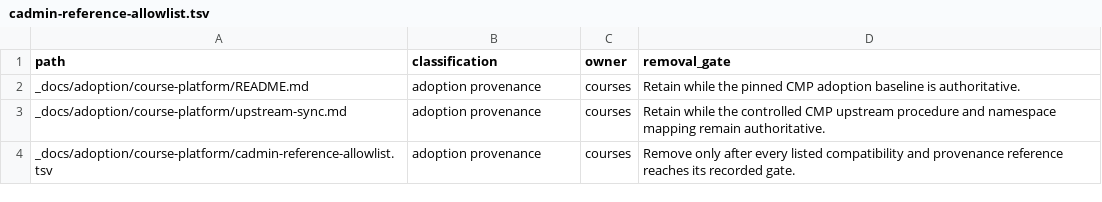
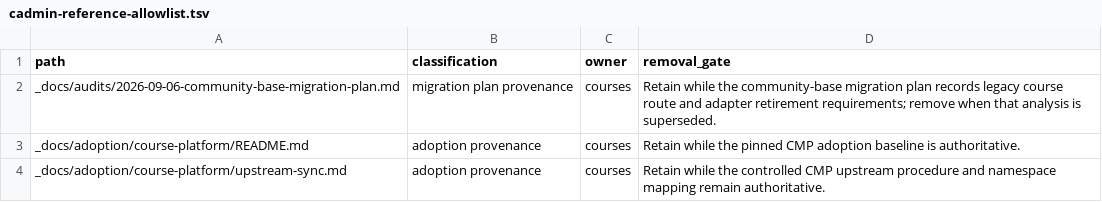
Before and after one commit to DataTalksClub/website, a TSV file: _docs/adoption/course-platform/cadmin-reference-allowlist.tsv, drawn as a sheet; only a part is shown; the shorter side is filled out with more unchanged rows.

Commit message:
Record community migration audit in the provenance inventory
Refs #317

```diff
--- a/_docs/adoption/course-platform/cadmin-reference-allowlist.tsv
+++ b/_docs/adoption/course-platform/cadmin-reference-allowlist.tsv
@@ -1,2 +1,3 @@
 path	classification	owner	removal_gate
+_docs/audits/2026-09-06-community-base-migration-plan.md	migration plan provenance	courses	Retain while the community-base migration plan records legacy course route and adapter retirement requirements; remove when that analysis is superseded.
 _docs/adoption/course-platform/README.md	adoption provenance	courses	Retain while the pinned CMP adoption baseline is authoritative.
```
